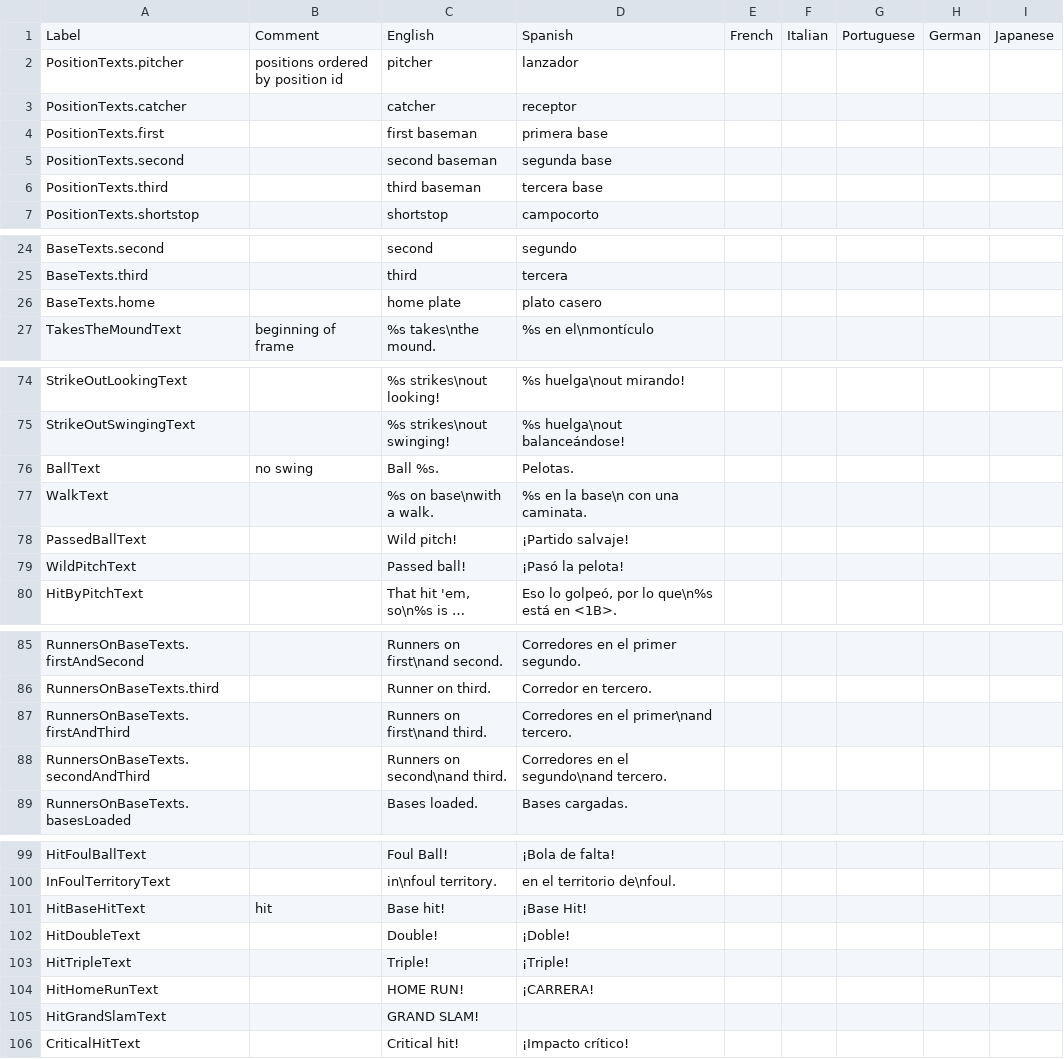
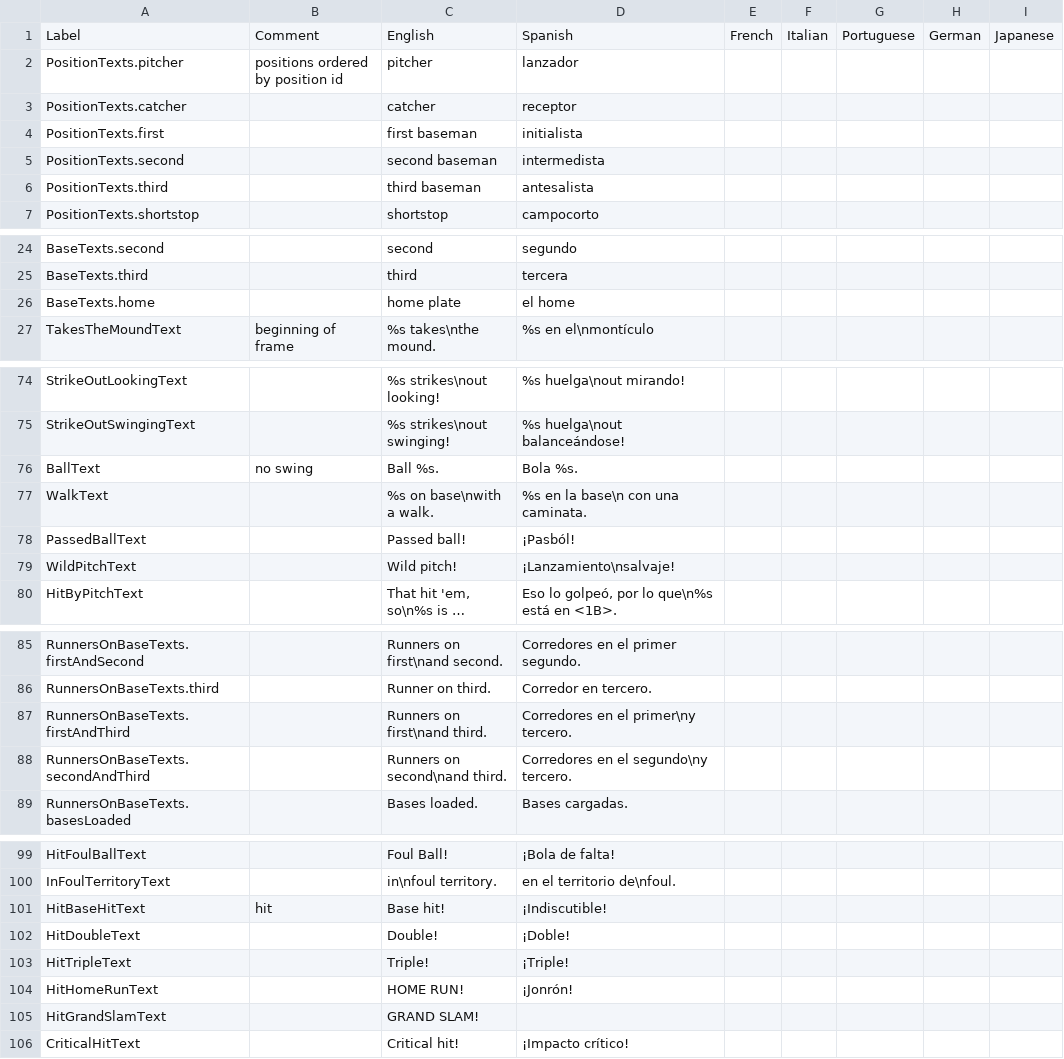
Before and after one commit to Q-Bert-Reynolds/fatpak, a CSV file: data/announcer_strings.csv, drawn as a sheet; only a part is shown, gaps mark what is left out; long unchanged cells end in …; the diff covers the shown part only; the diff names each change by its address in the sheet, - before the commit and + after, or states it on an @@ line.

```diff
--- a/data/announcer_strings.csv
+++ b/data/announcer_strings.csv
-D4: primera base
+D4: initialista
-D5: segunda base
+D5: intermedista
-D6: tercera base
+D6: antesalista
-D26: plato casero
+D26: el home
-D76: Pelotas.
+D76: Bola %s.
-C78: Wild pitch!
+C78: Passed ball!
-D78: ¡Partido salvaje!
+D78: ¡Pasból!
-C79: Passed ball!
+C79: Wild pitch!
-D79: ¡Pasó la pelota!
+D79: ¡Lanzamiento\nsalvaje!
-D87: Corredores en el primer\nand tercero.
+D87: Corredores en el primer\ny tercero.
-D88: Corredores en el segundo\nand tercero.
+D88: Corredores en el segundo\ny tercero.
-D101: ¡Base Hit!
+D101: ¡Indiscutible!
-D104: ¡CARRERA!
+D104: ¡Jonrón!
```
Also changed, not shown: 3 edited cells elsewhere in this file, 11 other files.
